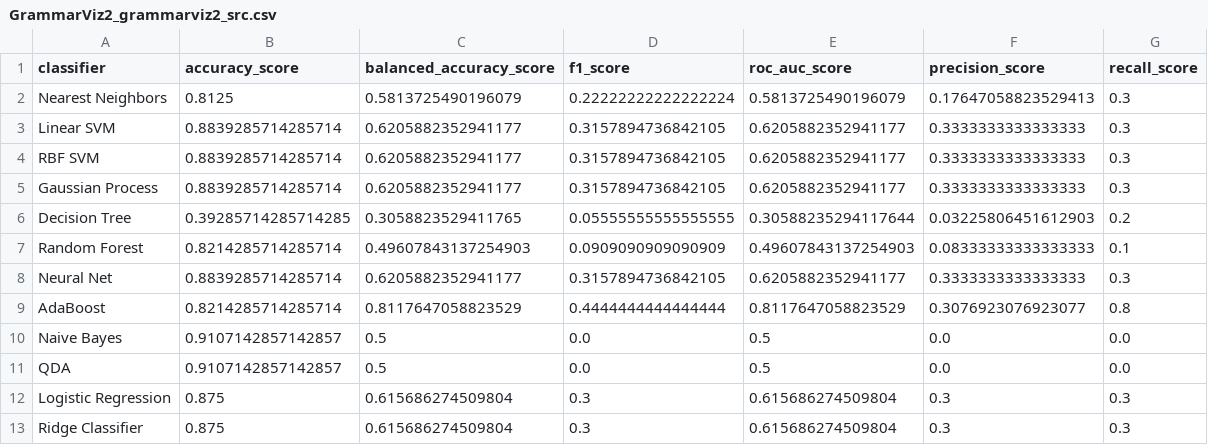
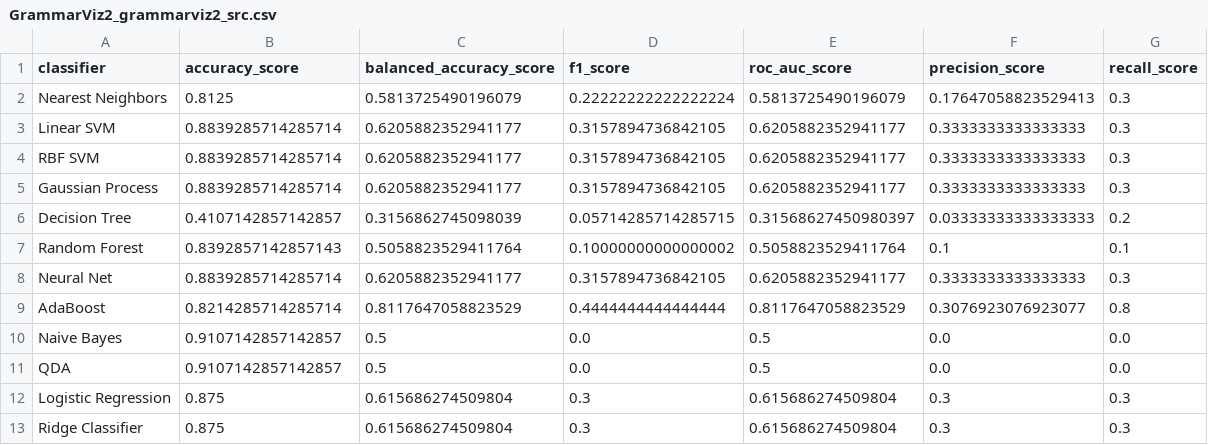
Before and after one commit to debonil/skip-commit-detection, a CSV file: ml_perf_report/GrammarViz2_grammarviz2_src.csv, drawn as a sheet.

```diff
--- a/ml_perf_report/GrammarViz2_grammarviz2_src.csv
+++ b/ml_perf_report/GrammarViz2_grammarviz2_src.csv
@@ -5,4 +5,4 @@ RBF SVM,0.8839285714285714,0.6205882352941177,0.3157894736842105,0.6205882352941
 Gaussian Process,0.8839285714285714,0.6205882352941177,0.3157894736842105,0.6205882352941177,0.3333333333333333,0.3
-Decision Tree,0.39285714285714285,0.3058823529411765,0.05555555555555555,0.30588235294117644,0.03225806451612903,0.2
-Random Forest,0.8214285714285714,0.49607843137254903,0.0909090909090909,0.49607843137254903,0.08333333333333333,0.1
+Decision Tree,0.4107142857142857,0.3156862745098039,0.05714285714285715,0.31568627450980397,0.03333333333333333,0.2
+Random Forest,0.8392857142857143,0.5058823529411764,0.10000000000000002,0.5058823529411764,0.1,0.1
 Neural Net,0.8839285714285714,0.6205882352941177,0.3157894736842105,0.6205882352941177,0.3333333333333333,0.3
```
Also changed, not shown: ml_perf_report/eBay_parallec.csv, ml_perf_report/jMotif_SAX.csv, 33 other files.
